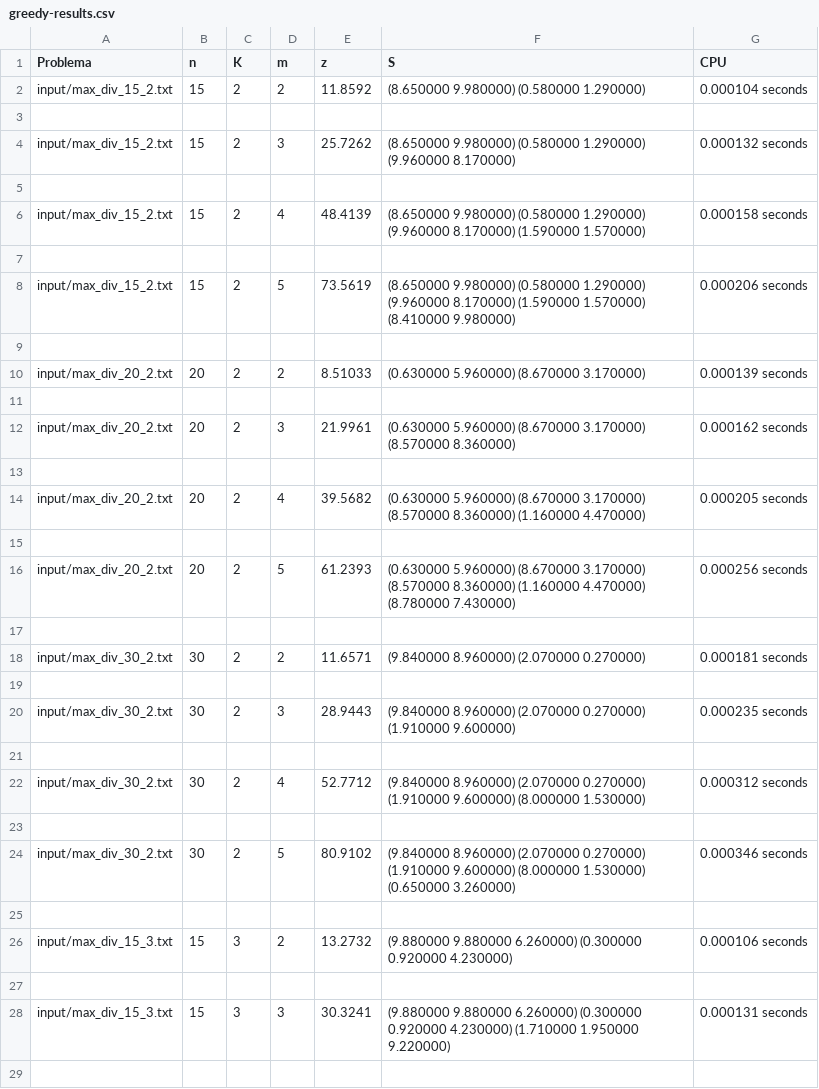
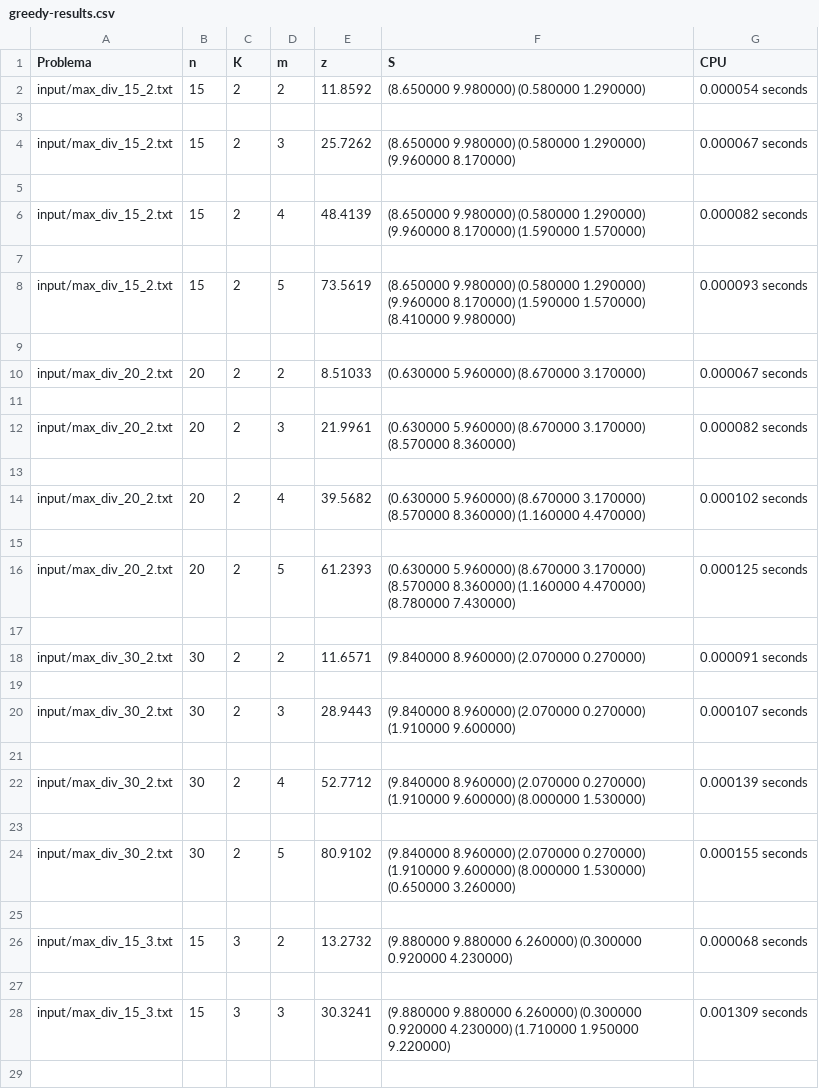
Before and after one commit to vanessavvp/DAA-pr8-maximum-diversity-problem, a CSV file: greedy-results.csv, drawn as a sheet; only a part is shown; the diff covers the shown part only.

Commit message:
GRASP working, TODO: print results in csv

```diff
--- a/greedy-results.csv
+++ b/greedy-results.csv
@@ -1,29 +1,29 @@
 Problema, n, K, m, z, S, CPU
-input/max_div_15_2.txt, 15, 2, 2, 11.8592, (8.650000  9.980000) (0.580000  1.290000) , 0.000104 seconds
+input/max_div_15_2.txt, 15, 2, 2, 11.8592, (8.650000  9.980000) (0.580000  1.290000) , 0.000054 seconds
 
-input/max_div_15_2.txt, 15, 2, 3, 25.7262, (8.650000  9.980000) (0.580000  1.290000) (9.960000  8.170000) , 0.000132 seconds
+input/max_div_15_2.txt, 15, 2, 3, 25.7262, (8.650000  9.980000) (0.580000  1.290000) (9.960000  8.170000) , 0.000067 seconds
 
-input/max_div_15_2.txt, 15, 2, 4, 48.4139, (8.650000  9.980000) (0.580000  1.290000) (9.960000  8.170000) (1.590000  1.570000) , 0.000158 seconds
+input/max_div_15_2.txt, 15, 2, 4, 48.4139, (8.650000  9.980000) (0.580000  1.290000) (9.960000  8.170000) (1.590000  1.570000) , 0.000082 seconds
 
-input/max_div_15_2.txt, 15, 2, 5, 73.5619, (8.650000  9.980000) (0.580000  1.290000) (9.960000  8.170000) (1.590000  1.570000) (8.410000  9.980000) , 0.000206 seconds
+input/max_div_15_2.txt, 15, 2, 5, 73.5619, (8.650000  9.980000) (0.580000  1.290000) (9.960000  8.170000) (1.590000  1.570000) (8.410000  9.980000) , 0.000093 seconds
 
-input/max_div_20_2.txt, 20, 2, 2, 8.51033, (0.630000  5.960000) (8.670000  3.170000) , 0.000139 seconds
+input/max_div_20_2.txt, 20, 2, 2, 8.51033, (0.630000  5.960000) (8.670000  3.170000) , 0.000067 seconds
 
-input/max_div_20_2.txt, 20, 2, 3, 21.9961, (0.630000  5.960000) (8.670000  3.170000) (8.570000  8.360000) , 0.000162 seconds
+input/max_div_20_2.txt, 20, 2, 3, 21.9961, (0.630000  5.960000) (8.670000  3.170000) (8.570000  8.360000) , 0.000082 seconds
 
-input/max_div_20_2.txt, 20, 2, 4, 39.5682, (0.630000  5.960000) (8.670000  3.170000) (8.570000  8.360000) (1.160000  4.470000) , 0.000205 seconds
+input/max_div_20_2.txt, 20, 2, 4, 39.5682, (0.630000  5.960000) (8.670000  3.170000) (8.570000  8.360000) (1.160000  4.470000) , 0.000102 seconds
 
-input/max_div_20_2.txt, 20, 2, 5, 61.2393, (0.630000  5.960000) (8.670000  3.170000) (8.570000  8.360000) (1.160000  4.470000) (8.780000  7.430000) , 0.000256 seconds
+input/max_div_20_2.txt, 20, 2, 5, 61.2393, (0.630000  5.960000) (8.670000  3.170000) (8.570000  8.360000) (1.160000  4.470000) (8.780000  7.430000) , 0.000125 seconds
 
-input/max_div_30_2.txt, 30, 2, 2, 11.6571, (9.840000  8.960000) (2.070000  0.270000) , 0.000181 seconds
+input/max_div_30_2.txt, 30, 2, 2, 11.6571, (9.840000  8.960000) (2.070000  0.270000) , 0.000091 seconds
 
-input/max_div_30_2.txt, 30, 2, 3, 28.9443, (9.840000  8.960000) (2.070000  0.270000) (1.910000  9.600000) , 0.000235 seconds
+input/max_div_30_2.txt, 30, 2, 3, 28.9443, (9.840000  8.960000) (2.070000  0.270000) (1.910000  9.600000) , 0.000107 seconds
 
-input/max_div_30_2.txt, 30, 2, 4, 52.7712, (9.840000  8.960000) (2.070000  0.270000) (1.910000  9.600000) (8.000000  1.530000) , 0.000312 seconds
+input/max_div_30_2.txt, 30, 2, 4, 52.7712, (9.840000  8.960000) (2.070000  0.270000) (1.910000  9.600000) (8.000000  1.530000) , 0.000139 seconds
 
-input/max_div_30_2.txt, 30, 2, 5, 80.9102, (9.840000  8.960000) (2.070000  0.270000) (1.910000  9.600000) (8.000000  1.530000) (0.650000  3.260000) , 0.000346 seconds
+input/max_div_30_2.txt, 30, 2, 5, 80.9102, (9.840000  8.960000) (2.070000  0.270000) (1.910000  9.600000) (8.000000  1.530000) (0.650000  3.260000) , 0.000155 seconds
 
-input/max_div_15_3.txt, 15, 3, 2, 13.2732, (9.880000  9.880000  6.260000) (0.300000  0.920000  4.230000) , 0.000106 seconds
+input/max_div_15_3.txt, 15, 3, 2, 13.2732, (9.880000  9.880000  6.260000) (0.300000  0.920000  4.230000) , 0.000068 seconds
 
-input/max_div_15_3.txt, 15, 3, 3, 30.3241, (9.880000  9.880000  6.260000) (0.300000  0.920000  4.230000) (1.710000  1.950000  9.220000) , 0.000131 seconds
+input/max_div_15_3.txt, 15, 3, 3, 30.3241, (9.880000  9.880000  6.260000) (0.300000  0.920000  4.230000) (1.710000  1.950000  9.220000) , 0.001309 seconds
 
```
Also changed, not shown: 10 edited cells elsewhere in this file, local-search-results.csv, 8 other files.
